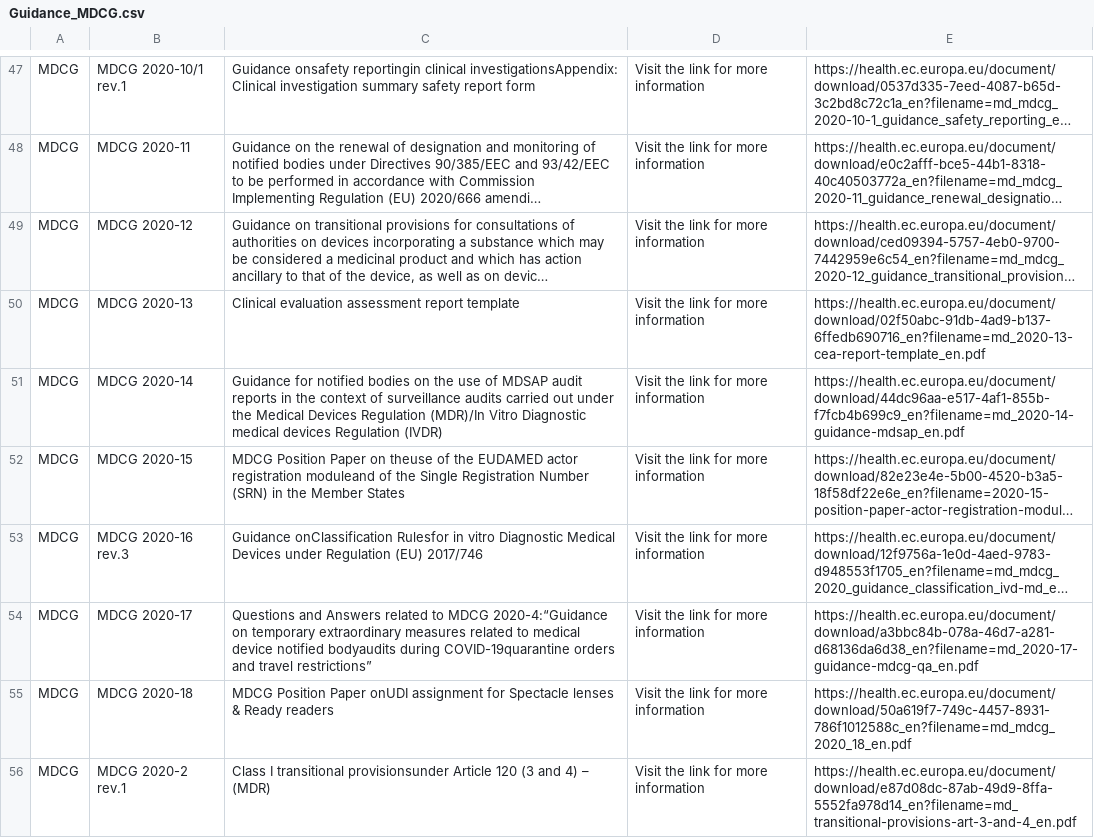
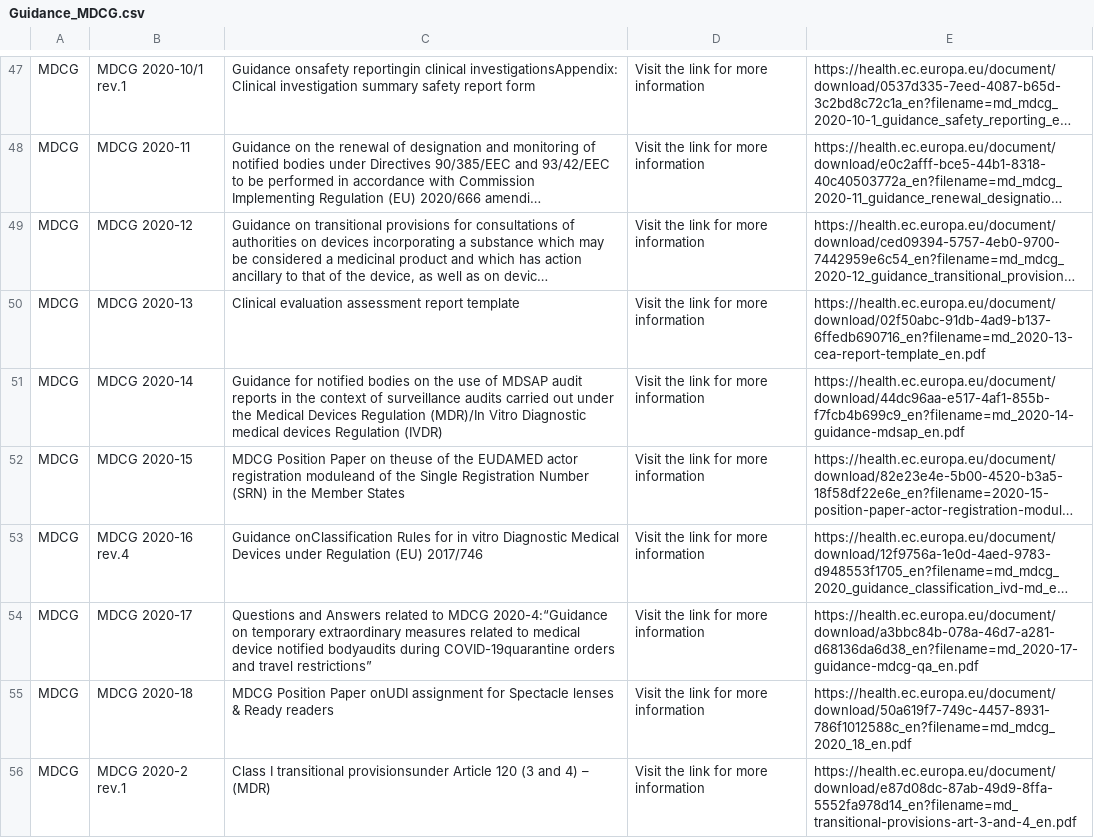
Before and after one commit to MartinCKing/Standards-Selector, a CSV file: Guidance_MDCG.csv, drawn as a sheet; only a part is shown, gaps mark what is left out; long unchanged cells end in …; the diff names each change by its address in the sheet, - before the commit and + after, or states it on an @@ line.

Commit message:
Update Guidance_MDCG.csv

```diff
--- a/Guidance_MDCG.csv
+++ b/Guidance_MDCG.csv
-B53: MDCG 2020-16 rev.3
+B53: MDCG 2020-16 rev.4
-C53: Guidance onClassification Rulesfor in vitro…
+C53: Guidance onClassification Rules for in vitro…
```
